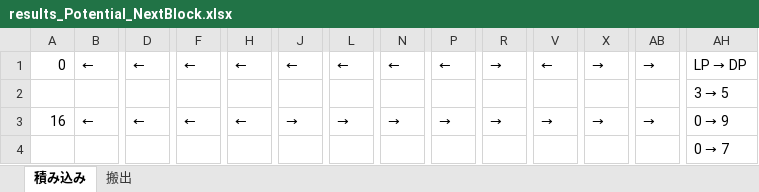
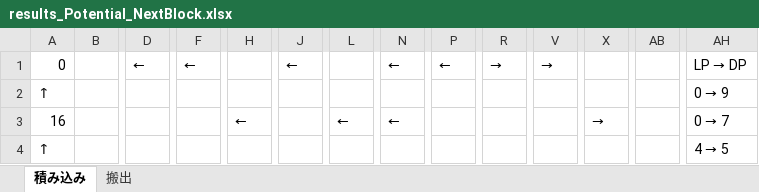
Before and after one commit to r-kurosu/kline2022, an Excel workbook: results_Potential_NextBlock.xlsx, sheet 積み込み, drawn as a sheet; only a part is shown, gaps mark what is left out; values as stored, in another font and other column widths than the file's, no cell formats; removed rows and columns are numbered as before the commit, all else as after; rows hold the shown columns only; the diff covers the shown part only; the diff names each change by its address in the sheet, - before the commit and + after, or states it on an @@ line.

```diff
--- a/results_Potential_NextBlock.xlsx (sheet 積み込み)
+++ b/results_Potential_NextBlock.xlsx (sheet 積み込み)
-B1: ←
+B1: (empty)
-H1: ←
+H1: (empty)
-L1: ←
+L1: (empty)
-V1: ←
+V1: →
-X1: →
+X1: (empty)
-AB1: →
+AB1: (empty)
-row 2:  |  |  |  |  |  |  |  |  |  |  |  |  | 3 → 5
+row 2: ↑ |  |  |  |  |  |  |  |  |  |  |  |  | 0 → 9
-B3: ←
+B3: (empty)
-D3: ←
+D3: (empty)
-F3: ←
+F3: (empty)
-J3: →
+J3: (empty)
-L3: →
+L3: ←
-N3: →
+N3: ←
-P3: →
+P3: (empty)
-R3: →
+R3: (empty)
-V3: →
+V3: (empty)
-AB3: →
+AB3: (empty)
@@ AH3: 0 → 9 → 0 → 7 @@
-row 4:  |  |  |  |  |  |  |  |  |  |  |  |  | 0 → 7
+row 4: ↑ |  |  |  |  |  |  |  |  |  |  |  |  | 4 → 5
```
Also changed, not shown: 2 added rows, 1 removed row and 24 edited cells elsewhere in this sheet, sheet 搬出, cell formats, 2 other files.
